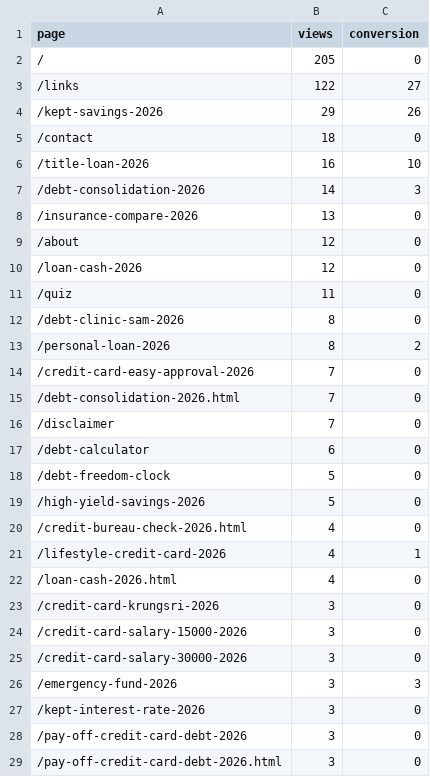
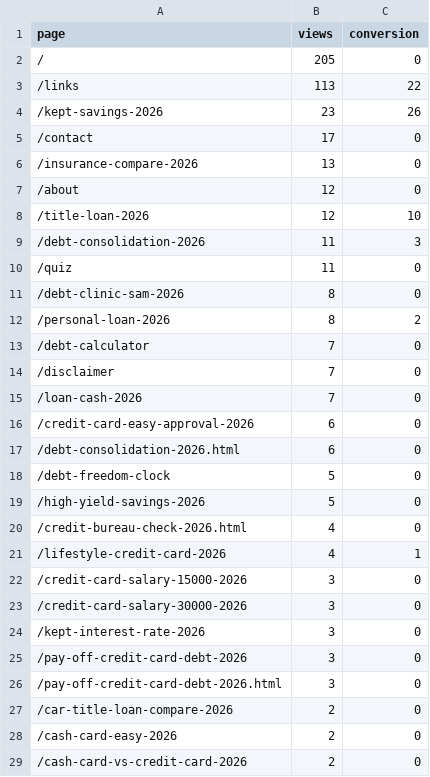
Before and after one commit to kunanonmaneerat-stack/ngernduangold-site, a CSV file: automation-log/ga4-pages.csv, drawn as a sheet; only a part is shown; the shorter side is filled out with more unchanged rows; the diff covers the shown part only.

```diff
--- a/automation-log/ga4-pages.csv
+++ b/automation-log/ga4-pages.csv
@@ -2,10 +2,9 @@ page,views,conversion
 /,205,0
-/links,122,27
-/kept-savings-2026,29,26
-/contact,18,0
-/title-loan-2026,16,10
-/debt-consolidation-2026,14,3
+/links,113,22
+/kept-savings-2026,23,26
+/contact,17,0
 /insurance-compare-2026,13,0
 /about,12,0
-/loan-cash-2026,12,0
+/title-loan-2026,12,10
+/debt-consolidation-2026,11,3
 /quiz,11,0
@@ -13,6 +12,7 @@ page,views,conversion
 /personal-loan-2026,8,2
-/credit-card-easy-approval-2026,7,0
-/debt-consolidation-2026.html,7,0
+/debt-calculator,7,0
 /disclaimer,7,0
-/debt-calculator,6,0
+/loan-cash-2026,7,0
+/credit-card-easy-approval-2026,6,0
+/debt-consolidation-2026.html,6,0
 /debt-freedom-clock,5,0
@@ -21,7 +21,4 @@ page,views,conversion
 /lifestyle-credit-card-2026,4,1
-/loan-cash-2026.html,4,0
-/credit-card-krungsri-2026,3,0
 /credit-card-salary-15000-2026,3,0
 /credit-card-salary-30000-2026,3,0
-/emergency-fund-2026,3,3
 /kept-interest-rate-2026,3,0
```
Also changed, not shown: 4 added rows and 2 removed rows elsewhere in this file, 35 other files.
